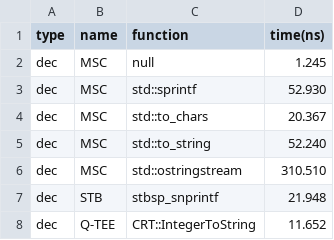
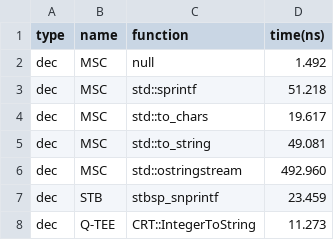
Before and after one commit to q-tee/benchmark, a CSV file: results/itoa/release_vc2022_win64.csv, drawn as a sheet.

```diff
--- a/results/itoa/release_vc2022_win64.csv
+++ b/results/itoa/release_vc2022_win64.csv
@@ -1,8 +1,8 @@
 type,name,function,time(ns)
-dec,MSC,null,1.245
-dec,MSC,std::sprintf,52.930
-dec,MSC,std::to_chars,20.367
-dec,MSC,std::to_string,52.240
-dec,MSC,std::ostringstream,310.510
-dec,STB,stbsp_snprintf,21.948
-dec,Q-TEE,CRT::IntegerToString,11.652
+dec,MSC,null,1.492
+dec,MSC,std::sprintf,51.218
+dec,MSC,std::to_chars,19.617
+dec,MSC,std::to_string,49.081
+dec,MSC,std::ostringstream,492.960
+dec,STB,stbsp_snprintf,23.459
+dec,Q-TEE,CRT::IntegerToString,11.273
```
Also changed, not shown: results/atod/release_vc2022_win64.csv, results/dtoa/release_vc2022_win64.csv, 5 other files.
